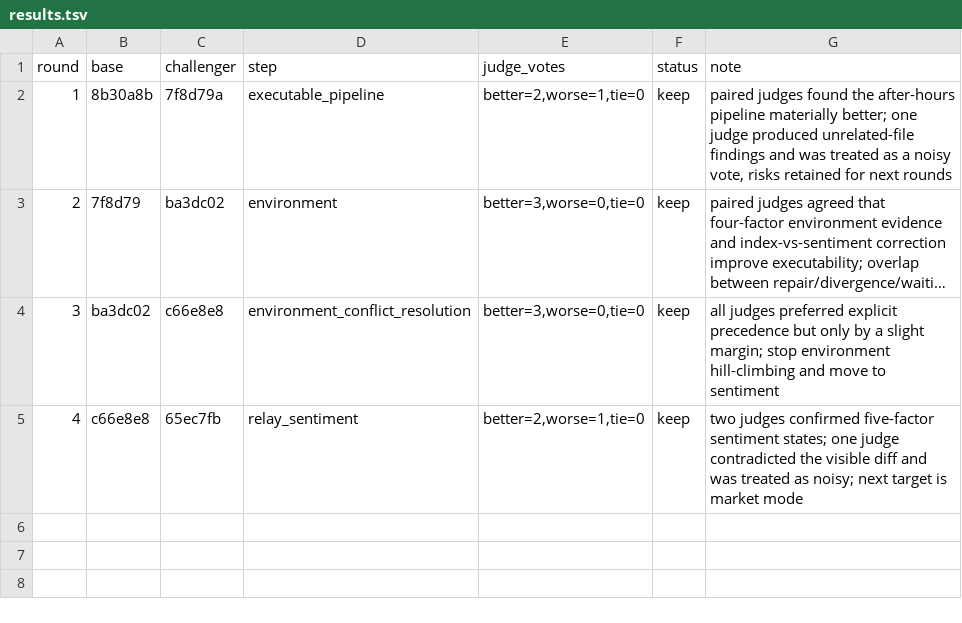
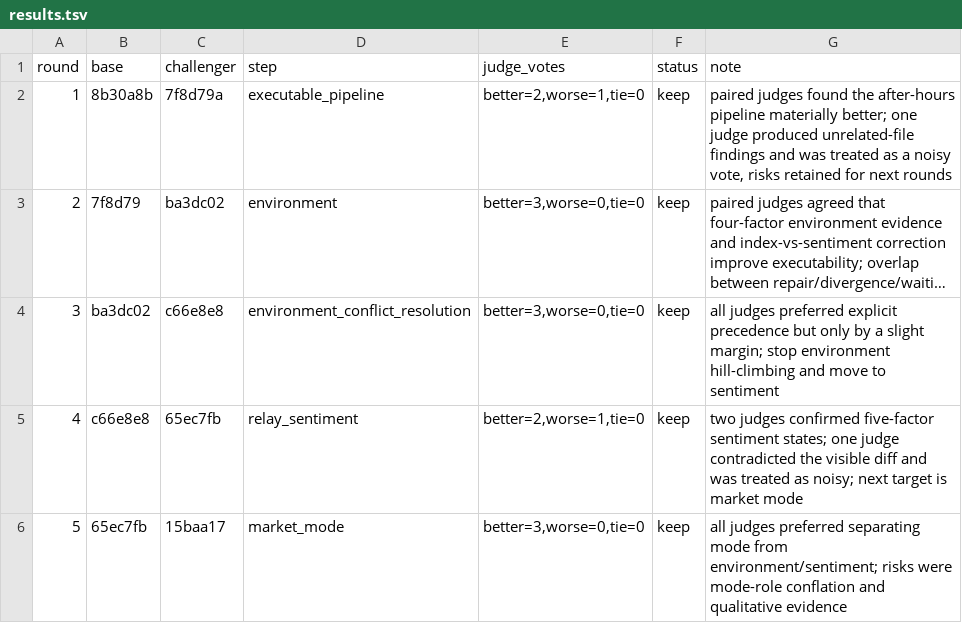
Before and after one commit to dongzzzzzzzzz/new-trade-skill, a TSV file: evolution/results.tsv, drawn as a sheet; long unchanged cells end in …; the diff names each change by its address in the sheet, - before the commit and + after, or states it on an @@ line.

```diff
--- a/evolution/results.tsv
+++ b/evolution/results.tsv
+row 6: 5 | 65ec7fb | 15baa17 | market_mode | better=3,worse=0,tie=0 | keep | all judges preferred separating mode from environment/sentiment; risks were mode-role conflation and qualitative evidence
```
Also changed, not shown: 1 other file.
